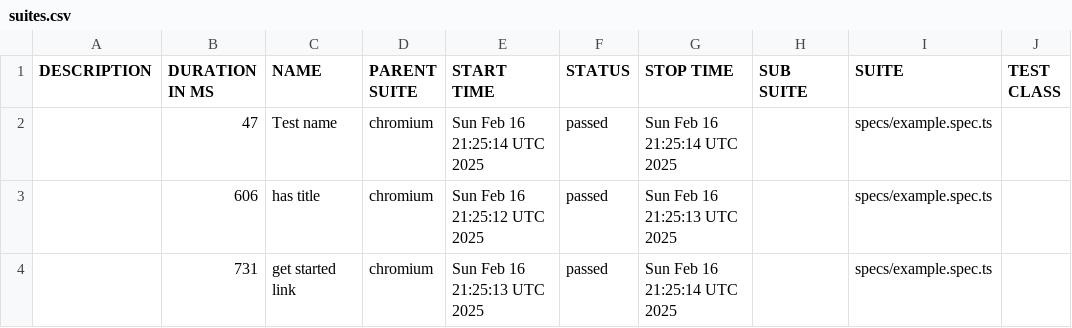
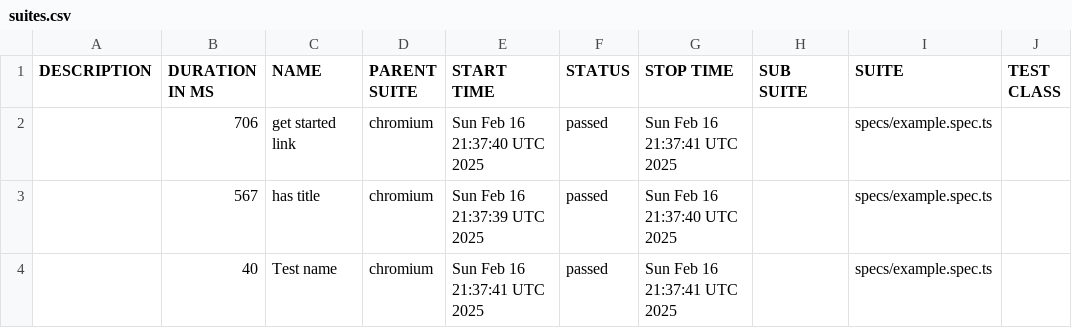
Before and after one commit to romanfa/CondoControl, a CSV file: data/suites.csv, drawn as a sheet; only a part is shown; the diff names each change by its address in the sheet, - before the commit and + after, or states it on an @@ line.

```diff
--- a/data/suites.csv
+++ b/data/suites.csv
-B2 (DURATION IN MS): 47
+B2 (DURATION IN MS): 706
-C2 (NAME): Test name
+C2 (NAME): get started link
-E2 (START TIME): Sun Feb 16 21:25:14 UTC 2025
+E2 (START TIME): Sun Feb 16 21:37:40 UTC 2025
-G2 (STOP TIME): Sun Feb 16 21:25:14 UTC 2025
+G2 (STOP TIME): Sun Feb 16 21:37:41 UTC 2025
-B3 (DURATION IN MS): 606
+B3 (DURATION IN MS): 567
-E3 (START TIME): Sun Feb 16 21:25:12 UTC 2025
+E3 (START TIME): Sun Feb 16 21:37:39 UTC 2025
-G3 (STOP TIME): Sun Feb 16 21:25:13 UTC 2025
+G3 (STOP TIME): Sun Feb 16 21:37:40 UTC 2025
-B4 (DURATION IN MS): 731
+B4 (DURATION IN MS): 40
-C4 (NAME): get started link
+C4 (NAME): Test name
-E4 (START TIME): Sun Feb 16 21:25:13 UTC 2025
+E4 (START TIME): Sun Feb 16 21:37:41 UTC 2025
-G4 (STOP TIME): Sun Feb 16 21:25:14 UTC 2025
+G4 (STOP TIME): Sun Feb 16 21:37:41 UTC 2025
```
Also changed, not shown: 38 other files.
